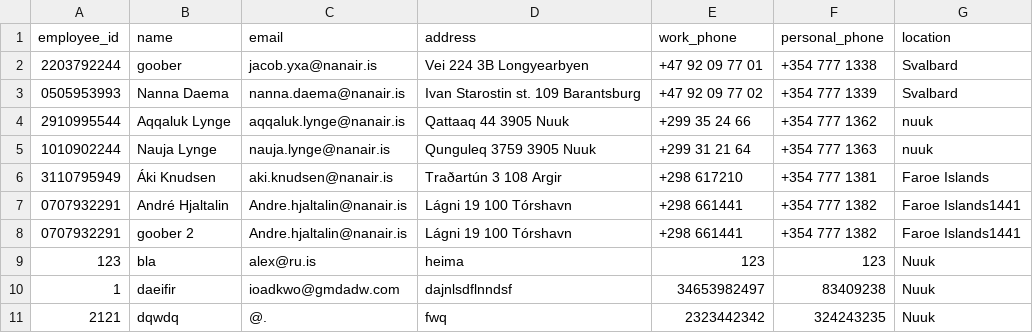
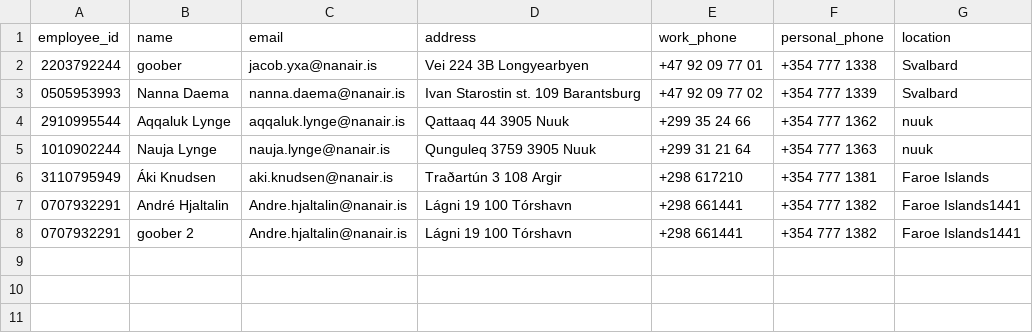
Before and after one commit to kommi23/Verklegt-namskeid1-T-113-VLN1---Hopur-37, a CSV file: Project/data/csv_files/employees.csv, drawn as a sheet; the diff names each change by its address in the sheet, - before the commit and + after, or states it on an @@ line.

```diff
--- a/Project/data/csv_files/employees.csv
+++ b/Project/data/csv_files/employees.csv
-row 9: 123 | bla | alex@ru.is | heima | 123 | 123 | Nuuk
-row 10: 1 | daeifir | ioadkwo@gmdadw.com | dajnlsdflnndsf | 34653982497 | 83409238 | Nuuk
-row 11: 2121 | dqwdq | @. | fwq | 2323442342 | 324243235 | Nuuk
```
Also changed, not shown: 13 other files.
